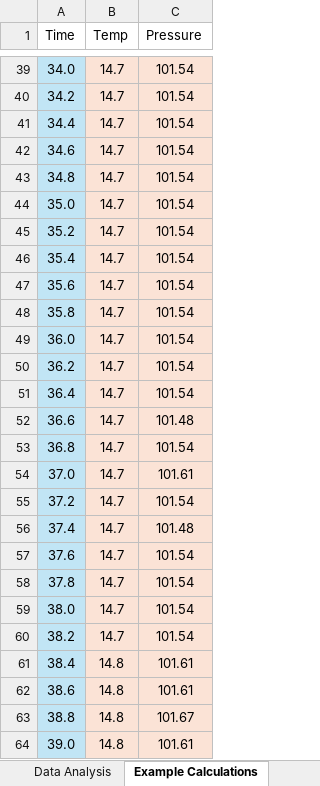
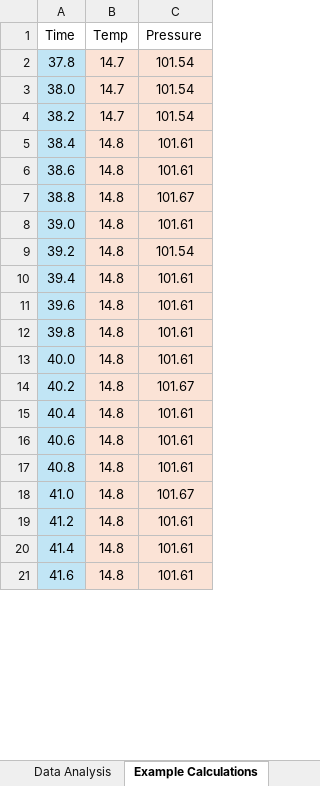
Before and after one commit to AccessRetrieved/chemistryia, an Excel workbook: Data/New Data.xlsx, sheet Example Calculations, drawn as a sheet; only a part is shown, gaps mark what is left out; the shorter side is filled out with more unchanged rows; values as stored, in another font and other column widths than the file's, no borders; charts and pictures not drawn; removed rows and columns are numbered as before the commit, all else as after; the diff covers the shown part only; the diff names each change by its address in the sheet, - before the commit and + after, or states it on an @@ line.

```diff
--- a/Data/New Data.xlsx (sheet Example Calculations)
+++ b/Data/New Data.xlsx (sheet Example Calculations)
-row 39: 34.0 | 14.7 | 101.54
-row 40: 34.2 | 14.7 | 101.54
-row 41: 34.4 | 14.7 | 101.54
-row 42: 34.6 | 14.7 | 101.54
-row 43: 34.8 | 14.7 | 101.54
-row 44: 35.0 | 14.7 | 101.54
-row 45: 35.2 | 14.7 | 101.54
-row 46: 35.4 | 14.7 | 101.54
-row 47: 35.6 | 14.7 | 101.54
-row 48: 35.8 | 14.7 | 101.54
-row 49: 36.0 | 14.7 | 101.54
-row 50: 36.2 | 14.7 | 101.54
-row 51: 36.4 | 14.7 | 101.54
-row 52: 36.6 | 14.7 | 101.48
-row 53: 36.8 | 14.7 | 101.54
-row 54: 37.0 | 14.7 | 101.61
-row 55: 37.2 | 14.7 | 101.54
-row 56: 37.4 | 14.7 | 101.48
-row 57: 37.6 | 14.7 | 101.54
```
Also changed, not shown: 92 added rows and 37 removed rows elsewhere in this sheet, charts or pictures, 8 other files.
